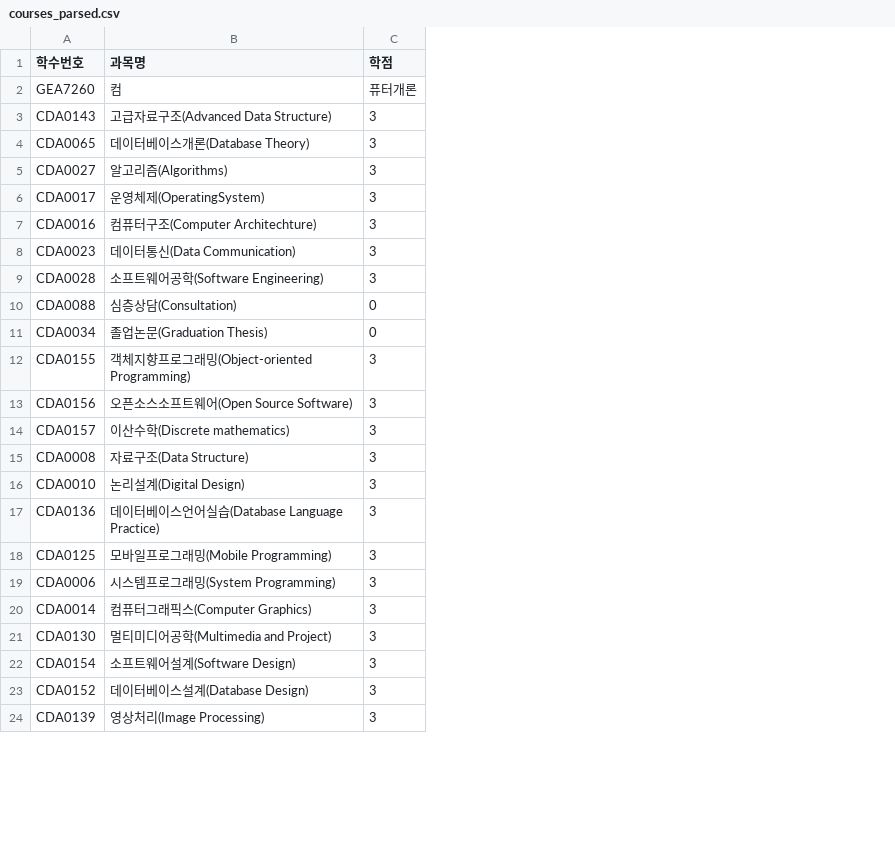
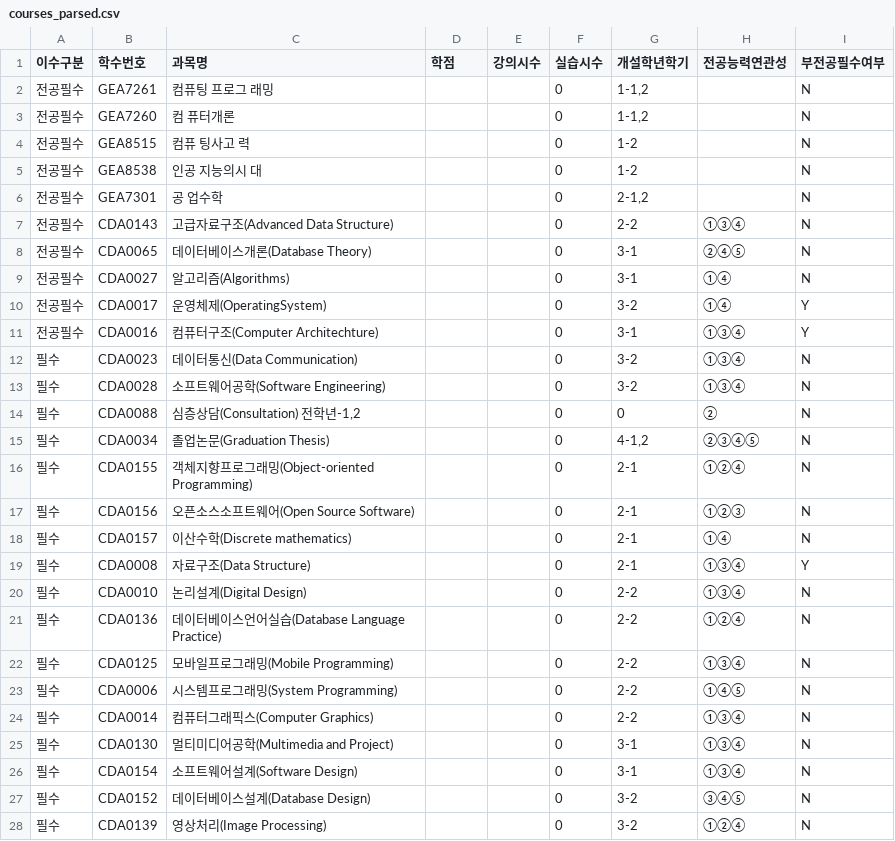
Before and after one commit to jeongiryang/kg-ontology-decision-framework, a CSV file: data/processed/courses_parsed.csv, drawn as a sheet; only a part is shown; addresses are those after the commit; the diff covers the shown part only; the diff names each change by its address in the sheet, - before the commit and + after, or states it on an @@ line.

Commit message:
refactor: 학수번호 정규식 파서 개선 및 부전공필수/이수구분 파싱 반영

```diff
--- a/data/processed/courses_parsed.csv
+++ b/data/processed/courses_parsed.csv
+column A (이수구분), row 3: 전공필수; rows 7-28: 전공필수 | 전공필수 | 전공필수 | 전공필수 | 전공필수 | 필수 | 필수 | 필수 | 필수 | 필수 | 필수 | 필수 | 필수 | 필수 | 필수 | 필수 | 필수 | 필수 | 필수 | 필수 | 필수 | 필수
+column E (강의시수), empty
+column F (실습시수), row 3: 0; rows 7-28: all 0
+column G (개설학년학기), row 3: 1-1,2; rows 7-28: 2-2 | 3-1 | 3-1 | 3-2 | 3-1 | 3-2 | 3-2 | 0 | 4-1,2 | 2-1 | 2-1 | 2-1 | 2-1 | 2-2 | 2-2 | 2-2 | 2-2 | 2-2 | 3-1 | 3-1 | 3-2 | 3-2
+column H (전공능력연관성), rows 7-28: ①③④ | ②④⑤ | ①④ | ①④ | ①③④ | ①③④ | ①③④ | ② | ②③④⑤ | ①②④ | ①②③ | ①④ | ①③④ | ①③④ | ①②④ | ①③④ | ①④⑤ | ①③④ | ①③④ | ①③④ | ③④⑤ | ①②④
+column I (부전공필수여부), row 3: N; rows 7-28: N | N | N | Y | Y | N | N | N | N | N | N | N | Y | N | N | N | N | N | N | N | N | N
+row 2: 전공필수 | GEA7261 | 컴퓨팅 프로그 래밍 |  |  | 0 | 1-1,2 |  | N
-C3 (과목명): 컴
+C3 (과목명): 컴 퓨터개론
-D3 (학점): 퓨터개론
+D3 (학점): (empty)
+row 4: 전공필수 | GEA8515 | 컴퓨 팅사고 력 |  |  | 0 | 1-2 |  | N
+row 5: 전공필수 | GEA8538 | 인공 지능의시 대 |  |  | 0 | 1-2 |  | N
+row 6: 전공필수 | GEA7301 | 공 업수학 |  |  | 0 | 2-1,2 |  | N
-D7:D13 (학점): 3
+D7:D13 (학점): (empty)
-C14 (과목명): 심층상담(Consultation)
+C14 (과목명): 심층상담(Consultation) 전학년-1,2
-D14:D15 (학점): 0
+D14:D15 (학점): (empty)
-D16:D28 (학점): 3
+D16:D28 (학점): (empty)
```
Also changed, not shown: 26 edited cells elsewhere in this file, 1 other file.
